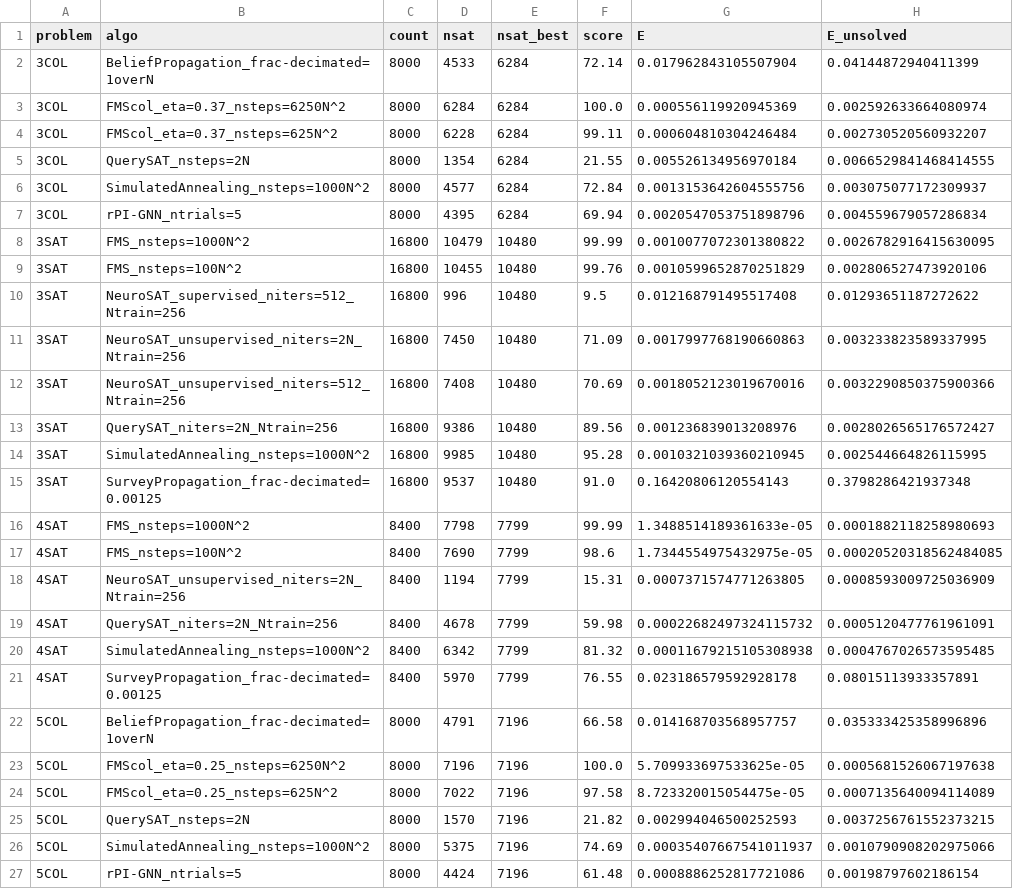
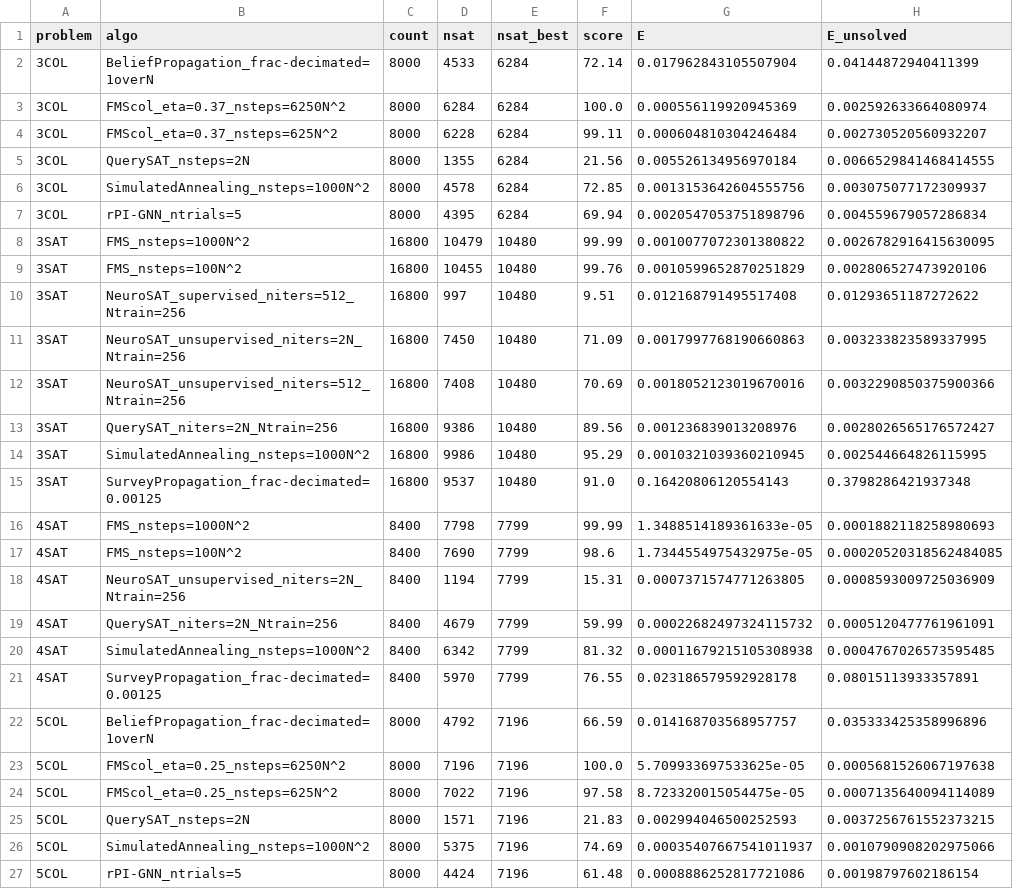
Before and after one commit to ArtLabBocconi/RandCSPBench, a CSV file: results_evaluation/analysis-results/score_ood_Nmin512_Nmax1024.csv, drawn as a sheet.

```diff
--- a/results_evaluation/analysis-results/score_ood_Nmin512_Nmax1024.csv
+++ b/results_evaluation/analysis-results/score_ood_Nmin512_Nmax1024.csv
@@ -4,4 +4,4 @@ problem,algo,count,nsat,nsat_best,score,E,E_unsolved
 3COL,FMScol_eta=0.37_nsteps=625N^2,8000,6228,6284,99.11,0.000604810304246484,0.002730520560932207
-3COL,QuerySAT_nsteps=2N,8000,1354,6284,21.55,0.005526134956970184,0.0066529841468414555
-3COL,SimulatedAnnealing_nsteps=1000N^2,8000,4577,6284,72.84,0.0013153642604555756,0.003075077172309937
+3COL,QuerySAT_nsteps=2N,8000,1355,6284,21.56,0.005526134956970184,0.0066529841468414555
+3COL,SimulatedAnnealing_nsteps=1000N^2,8000,4578,6284,72.85,0.0013153642604555756,0.003075077172309937
 3COL,rPI-GNN_ntrials=5,8000,4395,6284,69.94,0.0020547053751898796,0.004559679057286834
@@ -9,3 +9,3 @@ problem,algo,count,nsat,nsat_best,score,E,E_unsolved
 3SAT,FMS_nsteps=100N^2,16800,10455,10480,99.76,0.0010599652870251829,0.002806527473920106
-3SAT,NeuroSAT_supervised_niters=512_Ntrain=256,16800,996,10480,9.5,0.012168791495517408,0.01293651187272622
+3SAT,NeuroSAT_supervised_niters=512_Ntrain=256,16800,997,10480,9.51,0.012168791495517408,0.01293651187272622
 3SAT,NeuroSAT_unsupervised_niters=2N_Ntrain=256,16800,7450,10480,71.09,0.0017997768190660863,0.003233823589337995
@@ -13,3 +13,3 @@ problem,algo,count,nsat,nsat_best,score,E,E_unsolved
 3SAT,QuerySAT_niters=2N_Ntrain=256,16800,9386,10480,89.56,0.001236839013208976,0.0028026565176572427
-3SAT,SimulatedAnnealing_nsteps=1000N^2,16800,9985,10480,95.28,0.0010321039360210945,0.002544664826115995
+3SAT,SimulatedAnnealing_nsteps=1000N^2,16800,9986,10480,95.29,0.0010321039360210945,0.002544664826115995
 3SAT,SurveyPropagation_frac-decimated=0.00125,16800,9537,10480,91.0,0.16420806120554143,0.3798286421937348
@@ -18,9 +18,9 @@ problem,algo,count,nsat,nsat_best,score,E,E_unsolved
 4SAT,NeuroSAT_unsupervised_niters=2N_Ntrain=256,8400,1194,7799,15.31,0.0007371574771263805,0.0008593009725036909
-4SAT,QuerySAT_niters=2N_Ntrain=256,8400,4678,7799,59.98,0.00022682497324115732,0.0005120477761961091
+4SAT,QuerySAT_niters=2N_Ntrain=256,8400,4679,7799,59.99,0.00022682497324115732,0.0005120477761961091
 4SAT,SimulatedAnnealing_nsteps=1000N^2,8400,6342,7799,81.32,0.00011679215105308938,0.0004767026573595485
 4SAT,SurveyPropagation_frac-decimated=0.00125,8400,5970,7799,76.55,0.023186579592928178,0.08015113933357891
-5COL,BeliefPropagation_frac-decimated=1overN,8000,4791,7196,66.58,0.014168703568957757,0.035333425358996896
+5COL,BeliefPropagation_frac-decimated=1overN,8000,4792,7196,66.59,0.014168703568957757,0.035333425358996896
 5COL,FMScol_eta=0.25_nsteps=6250N^2,8000,7196,7196,100.0,5.709933697533625e-05,0.0005681526067197638
 5COL,FMScol_eta=0.25_nsteps=625N^2,8000,7022,7196,97.58,8.723320015054475e-05,0.0007135640094114089
-5COL,QuerySAT_nsteps=2N,8000,1570,7196,21.82,0.002994046500252593,0.0037256761552373215
+5COL,QuerySAT_nsteps=2N,8000,1571,7196,21.83,0.002994046500252593,0.0037256761552373215
 5COL,SimulatedAnnealing_nsteps=1000N^2,8000,5375,7196,74.69,0.00035407667541011937,0.0010790908202975066
```
Also changed, not shown: results_evaluation/analysis-results/score.csv, 1 other file.
